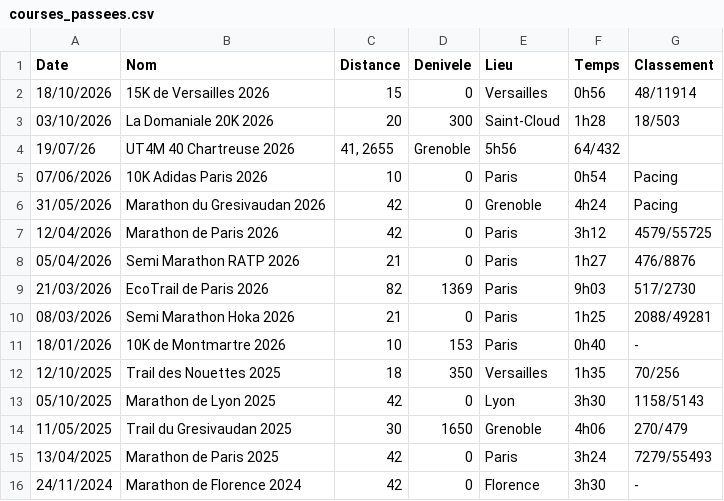
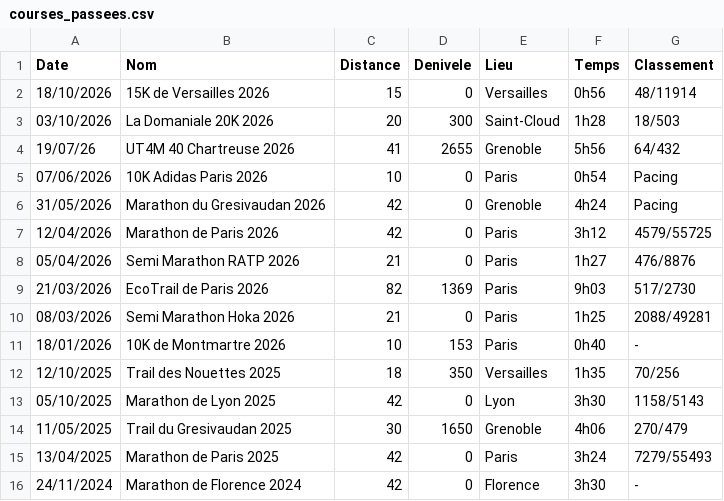
Before and after one commit to TomGilgenkrantz/TomGilgenkrantz.github.io, a CSV file: courses_passees.csv, drawn as a sheet.

Commit message:
Update courses_passees.csv

```diff
--- a/courses_passees.csv
+++ b/courses_passees.csv
@@ -3,3 +3,3 @@ Date;Nom;Distance;Denivele;Lieu;Temps;Classement
 03/10/2026; La Domaniale 20K 2026; 20; 300; Saint-Cloud; 1h28; 18/503
-19/07/26; UT4M 40 Chartreuse 2026; 41, 2655; Grenoble; 5h56; 64/432
+19/07/26; UT4M 40 Chartreuse 2026; 41; 2655; Grenoble; 5h56; 64/432
 07/06/2026;10K Adidas Paris 2026;10;0;Paris;0h54;Pacing
```
